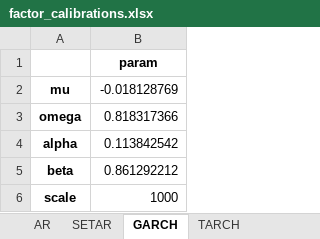
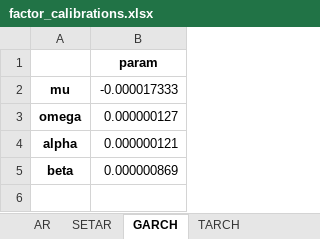
Before and after one commit to dynamic-trading-RL/dynamic-trading, an Excel workbook: data/factor_calibrations.xlsx, sheet GARCH, drawn as a sheet; values as stored, in another font and other column widths than the file's, no borders; the diff names each change by its address in the sheet, - before the commit and + after, or states it on an @@ line.

```diff
--- a/data/factor_calibrations.xlsx (sheet GARCH)
+++ b/data/factor_calibrations.xlsx (sheet GARCH)
-B2: -0.018128769
+B2: -0.000017333
-B3: 0.818317366
+B3: 0.000000127
-B4: 0.113842542
+B4: 0.000000121
-B5: 0.861292212
+B5: 0.000000869
-row 6: scale | 1000
```
Also changed, not shown: sheet SETAR, sheet AR-TARCH, sheet TARCH, sheet AR, data/calibration_parameters.xlsx, data/return_calibrations.xlsx, 51 other files.
